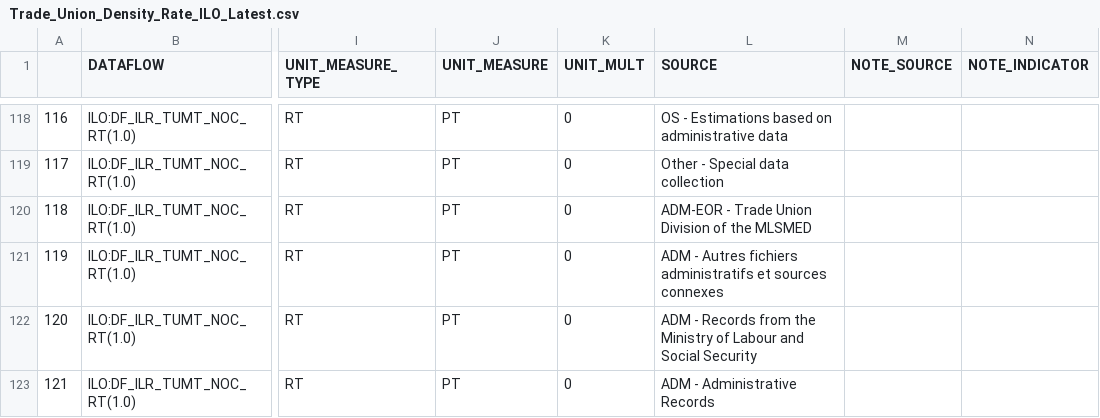
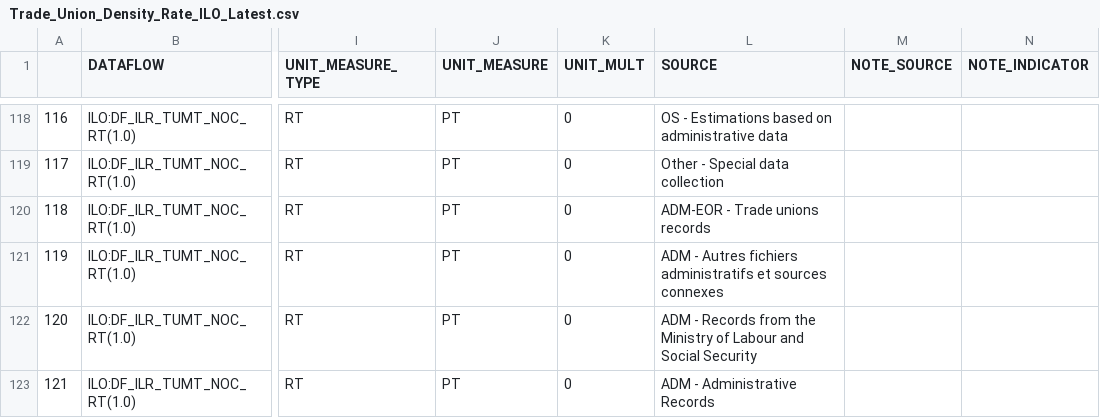
Before and after one commit to aloenne-qery/Industrial-Relations-Datatracker, a CSV file: data/Trade_Union_Density_Rate_ILO_Latest.csv, drawn as a sheet; only a part is shown, gaps mark what is left out; the diff covers the shown part only; the diff names each change by its address in the sheet, - before the commit and + after, or states it on an @@ line.

```diff
--- a/data/Trade_Union_Density_Rate_ILO_Latest.csv
+++ b/data/Trade_Union_Density_Rate_ILO_Latest.csv
-L120 (SOURCE): ADM-EOR - Trade Union Division of the MLSMED
+L120 (SOURCE): ADM-EOR - Trade unions records
```
Also changed, not shown: 25 edited cells elsewhere in this file, data/Collective_Bargaining_Rate_ILO_Latest.csv.
